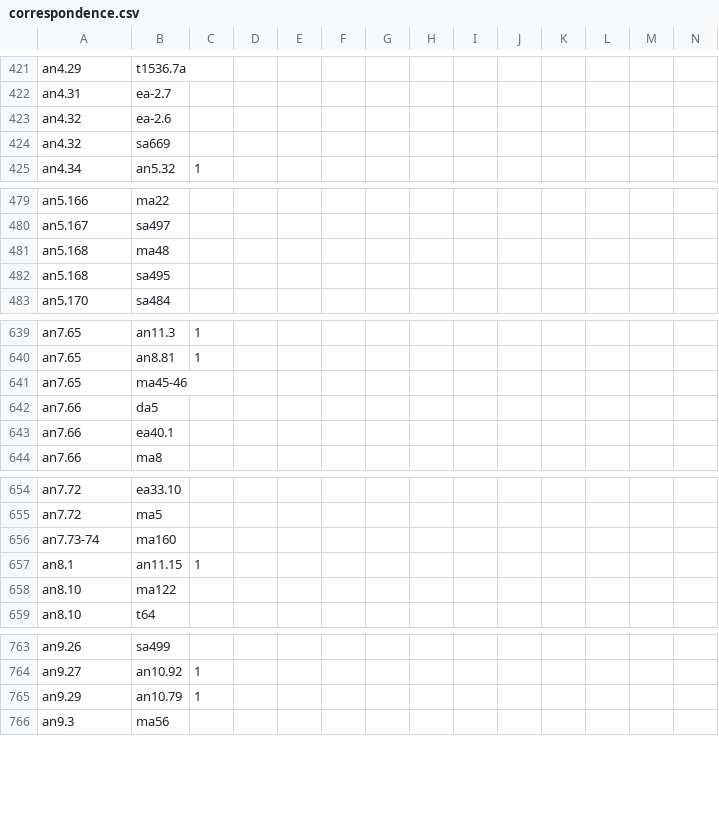
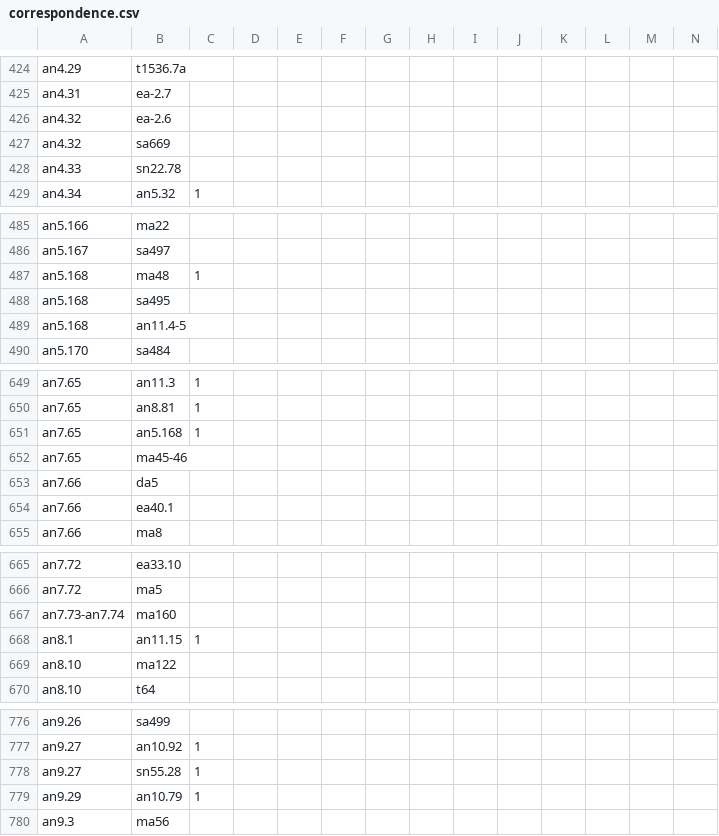
Before and after one commit to suttacentral/legacy-suttacentral-data, a CSV file: table/newnumbering/correspondence.csv, drawn as a sheet; only a part is shown, gaps mark what is left out; addresses are those after the commit; rows hold the shown columns only; the diff covers the shown part only; the diff names each change by its address in the sheet, - before the commit and + after, or states it on an @@ line.

```diff
--- a/table/newnumbering/correspondence.csv
+++ b/table/newnumbering/correspondence.csv
+row 428: an4.33 | sn22.78
-C487: (empty)
+C487: 1
+row 489: an5.168 | an11.4-5
+row 651: an7.65 | an5.168 | 1
-A667: an7.73-74
+A667: an7.73-an7.74
+row 778: an9.27 | sn55.28 | 1
```
Also changed, not shown: 16 added rows, 6 removed rows and 1 edited cell elsewhere in this file, 3 other files.
